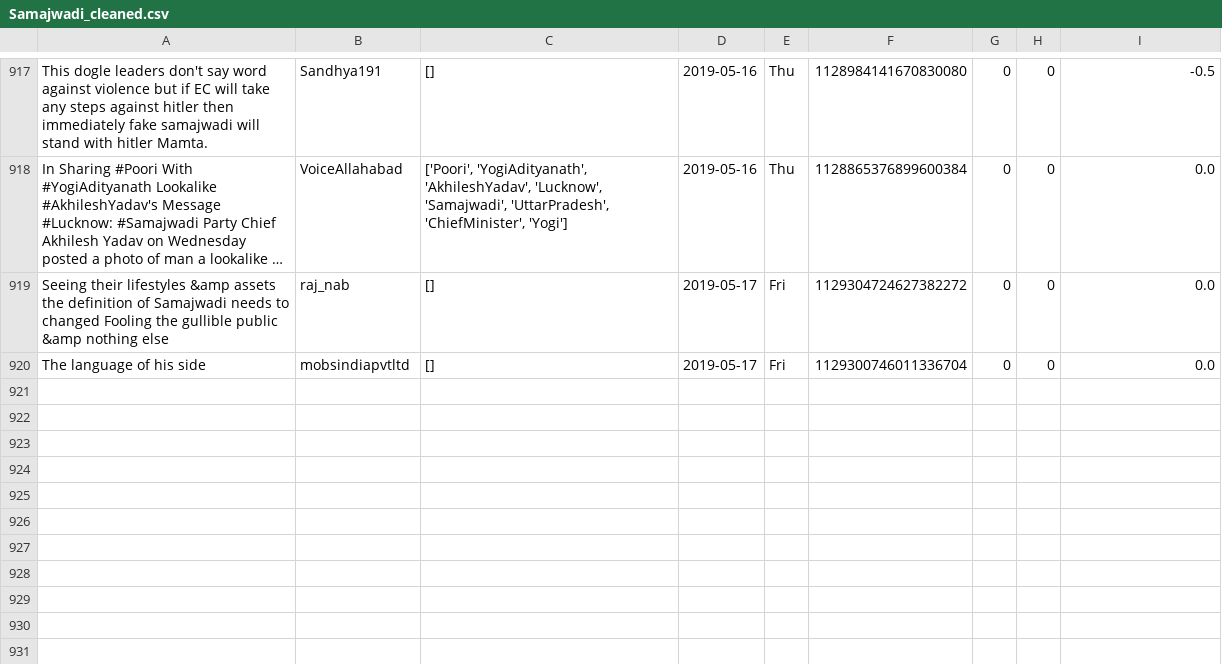
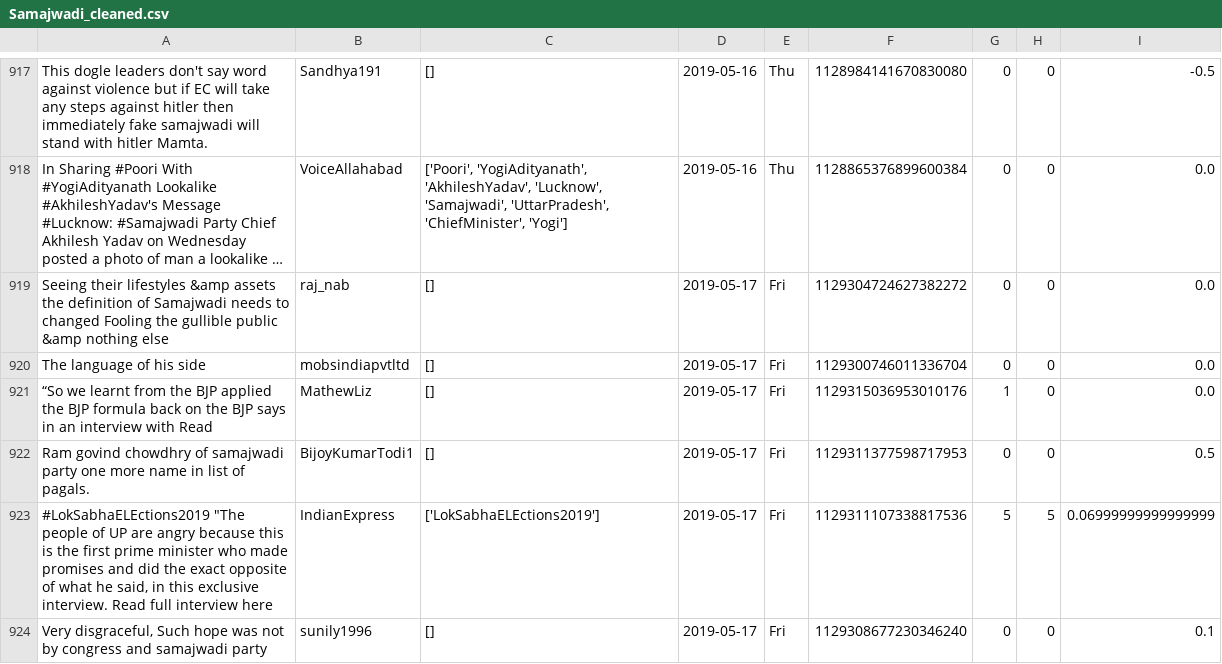
Before and after one commit to itsDevhere/DataRepo, a CSV file: Samajwadi_cleaned.csv, drawn as a sheet; only a part is shown, gaps mark what is left out; long unchanged cells end in …; the diff names each change by its address in the sheet, - before the commit and + after, or states it on an @@ line.

```diff
--- a/Samajwadi_cleaned.csv
+++ b/Samajwadi_cleaned.csv
+row 921: “So we learnt from the BJP applied the BJP formula back on the BJP says in an interview with Read | MathewLiz | [] | 2019-05-17 | Fri | 1129315036953010176 | 1 | 0 | 0.0
+row 922: Ram govind chowdhry of samajwadi party one more name in list of pagals. | BijoyKumarTodi1 | [] | 2019-05-17 | Fri | 1129311377598717953 | 0 | 0 | 0.5
+row 923: #LokSabhaELEctions2019 "The people of UP are angry because this is the first prime minister who made promises and did the exact opposite of what he said, in this exclusive interview. Read full interview here | IndianExpress | ['LokSabhaELEctions2019'] | 2019-05-17 | Fri | 1129311107338817536 | 5 | 5 | 0.06999999999999999
+row 924: Very disgraceful, Such hope was not by congress and samajwadi party | sunily1996 | [] | 2019-05-17 | Fri | 1129308677230346240 | 0 | 0 | 0.1
```
Also changed, not shown: CPIM_cleaned.csv, RJD_cleaned.csv, 2 other files.
